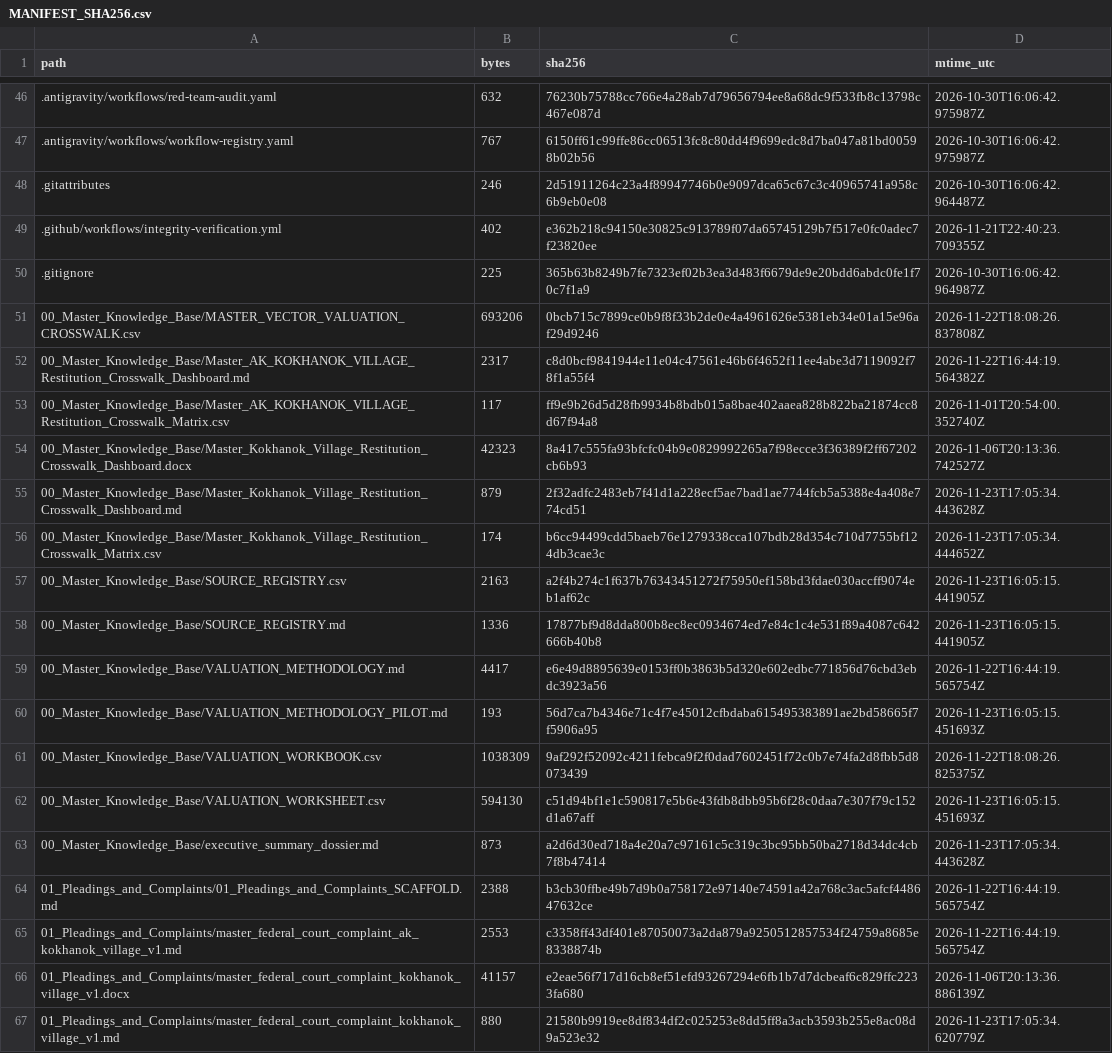
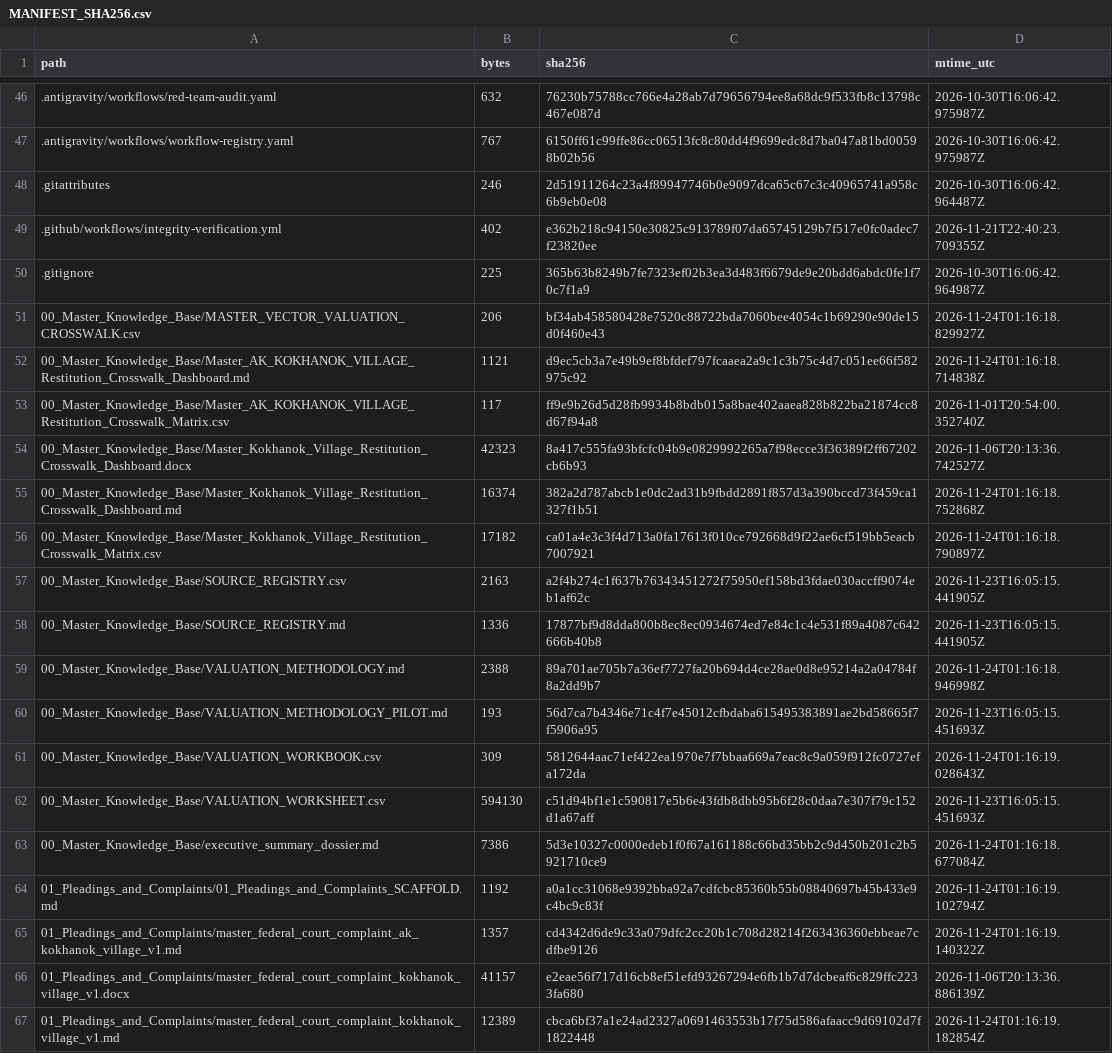
Before and after one commit to GlobalRestitutionAlliance/turtle-island-us-ak-kokhanok-village-master-litigation, a CSV file: 99_Archives_and_Manifests/MANIFEST_SHA256.csv, drawn as a sheet; only a part is shown, gaps mark what is left out; the diff covers the shown part only.

```diff
--- a/99_Archives_and_Manifests/MANIFEST_SHA256.csv
+++ b/99_Archives_and_Manifests/MANIFEST_SHA256.csv
@@ -50,18 +50,18 @@ path,bytes,sha256,mtime_utc
 .gitignore,225,365b63b8249b7fe7323ef02b3ea3d483f6679de9e20bdd6abdc0fe1f70c7f1a9,2026-10-30T16:06:42.964987Z
-00_Master_Knowledge_Base/MASTER_VECTOR_VALUATION_CROSSWALK.csv,693206,0bcb715c7899ce0b9f8f33b2de0e4a4961626e5381eb34e01a15e96af29d9246,2026-11-22T18:08:26.837808Z
-00_Master_Knowledge_Base/Master_AK_KOKHANOK_VILLAGE_Restitution_Crosswalk_Dashboard.md,2317,c8d0bcf9841944e11e04c47561e46b6f4652f11ee4abe3d7119092f78f1a55f4,2026-11-22T16:44:19.564382Z
+00_Master_Knowledge_Base/MASTER_VECTOR_VALUATION_CROSSWALK.csv,206,bf34ab458580428e7520c88722bda7060bee4054c1b69290e90de15d0f460e43,2026-11-24T01:16:18.829927Z
+00_Master_Knowledge_Base/Master_AK_KOKHANOK_VILLAGE_Restitution_Crosswalk_Dashboard.md,1121,d9ec5cb3a7e49b9ef8bfdef797fcaaea2a9c1c3b75c4d7c051ee66f582975c92,2026-11-24T01:16:18.714838Z
 00_Master_Knowledge_Base/Master_AK_KOKHANOK_VILLAGE_Restitution_Crosswalk_Matrix.csv,117,ff9e9b26d5d28fb9934b8bdb015a8bae402aaea828b822ba21874cc8d67f94a8,2026-11-01T20:54:00.352740Z
 00_Master_Knowledge_Base/Master_Kokhanok_Village_Restitution_Crosswalk_Dashboard.docx,42323,8a417c555fa93bfcfc04b9e0829992265a7f98ecce3f36389f2ff67202cb6b93,2026-11-06T20:13:36.742527Z
-00_Master_Knowledge_Base/Master_Kokhanok_Village_Restitution_Crosswalk_Dashboard.md,879,2f32adfc2483eb7f41d1a228ecf5ae7bad1ae7744fcb5a5388e4a408e774cd51,2026-11-23T17:05:34.443628Z
-00_Master_Knowledge_Base/Master_Kokhanok_Village_Restitution_Crosswalk_Matrix.csv,174,b6cc94499cdd5baeb76e1279338cca107bdb28d354c710d7755bf124db3cae3c,2026-11-23T17:05:34.444652Z
+00_Master_Knowledge_Base/Master_Kokhanok_Village_Restitution_Crosswalk_Dashboard.md,16374,382a2d787abcb1e0dc2ad31b9fbdd2891f857d3a390bccd73f459ca1327f1b51,2026-11-24T01:16:18.752868Z
+00_Master_Knowledge_Base/Master_Kokhanok_Village_Restitution_Crosswalk_Matrix.csv,17182,ca01a4e3c3f4d713a0fa17613f010ce792668d9f22ae6cf519bb5eacb7007921,2026-11-24T01:16:18.790897Z
 00_Master_Knowledge_Base/SOURCE_REGISTRY.csv,2163,a2f4b274c1f637b76343451272f75950ef158bd3fdae030accff9074eb1af62c,2026-11-23T16:05:15.441905Z
 00_Master_Knowledge_Base/SOURCE_REGISTRY.md,1336,17877bf9d8dda800b8ec8ec0934674ed7e84c1c4e531f89a4087c642666b40b8,2026-11-23T16:05:15.441905Z
-00_Master_Knowledge_Base/VALUATION_METHODOLOGY.md,4417,e6e49d8895639e0153ff0b3863b5d320e602edbc771856d76cbd3ebdc3923a56,2026-11-22T16:44:19.565754Z
+00_Master_Knowledge_Base/VALUATION_METHODOLOGY.md,2388,89a701ae705b7a36ef7727fa20b694d4ce28ae0d8e95214a2a04784f8a2dd9b7,2026-11-24T01:16:18.946998Z
 00_Master_Knowledge_Base/VALUATION_METHODOLOGY_PILOT.md,193,56d7ca7b4346e71c4f7e45012cfbdaba615495383891ae2bd58665f7f5906a95,2026-11-23T16:05:15.451693Z
-00_Master_Knowledge_Base/VALUATION_WORKBOOK.csv,1038309,9af292f52092c4211febca9f2f0dad7602451f72c0b7e74fa2d8fbb5d8073439,2026-11-22T18:08:26.825375Z
+00_Master_Knowledge_Base/VALUATION_WORKBOOK.csv,309,5812644aac71ef422ea1970e7f7bbaa669a7eac8c9a059f912fc0727efa172da,2026-11-24T01:16:19.028643Z
 00_Master_Knowledge_Base/VALUATION_WORKSHEET.csv,594130,c51d94bf1e1c590817e5b6e43fdb8dbb95b6f28c0daa7e307f79c152d1a67aff,2026-11-23T16:05:15.451693Z
-00_Master_Knowledge_Base/executive_summary_dossier.md,873,a2d6d30ed718a4e20a7c97161c5c319c3bc95bb50ba2718d34dc4cb7f8b47414,2026-11-23T17:05:34.443628Z
-01_Pleadings_and_Complaints/01_Pleadings_and_Complaints_SCAFFOLD.md,2388,b3cb30ffbe49b7d9b0a758172e97140e74591a42a768c3ac5afcf448647632ce,2026-11-22T16:44:19.565754Z
-01_Pleadings_and_Complaints/master_federal_court_complaint_ak_kokhanok_village_v1.md,2553,c3358ff43df401e87050073a2da879a9250512857534f24759a8685e8338874b,2026-11-22T16:44:19.565754Z
+00_Master_Knowledge_Base/executive_summary_dossier.md,7386,5d3e10327c0000edeb1f0f67a161188c66bd35bb2c9d450b201c2b5921710ce9,2026-11-24T01:16:18.677084Z
+01_Pleadings_and_Complaints/01_Pleadings_and_Complaints_SCAFFOLD.md,1192,a0a1cc31068e9392bba92a7cdfcbc85360b55b08840697b45b433e9c4bc9c83f,2026-11-24T01:16:19.102794Z
+01_Pleadings_and_Complaints/master_federal_court_complaint_ak_kokhanok_village_v1.md,1357,cd4342d6de9c33a079dfc2cc20b1c708d28214f263436360ebbeae7cdfbe9126,2026-11-24T01:16:19.140322Z
 01_Pleadings_and_Complaints/master_federal_court_complaint_kokhanok_village_v1.docx,41157,e2eae56f717d16cb8ef51efd93267294e6fb1b7d7dcbeaf6c829ffc2233fa680,2026-11-06T20:13:36.886139Z
-01_Pleadings_and_Complaints/master_federal_court_complaint_kokhanok_village_v1.md,880,21580b9919ee8df834df2c025253e8dd5ff8a3acb3593b255e8ac08d9a523e32,2026-11-23T17:05:34.620779Z
+01_Pleadings_and_Complaints/master_federal_court_complaint_kokhanok_village_v1.md,12389,cbca6bf37a1e24ad2327a0691463553b17f75d586afaacc9d69102d7f1822448,2026-11-24T01:16:19.182854Z
```
Also changed, not shown: 80 edited cells elsewhere in this file, 37 other files.
